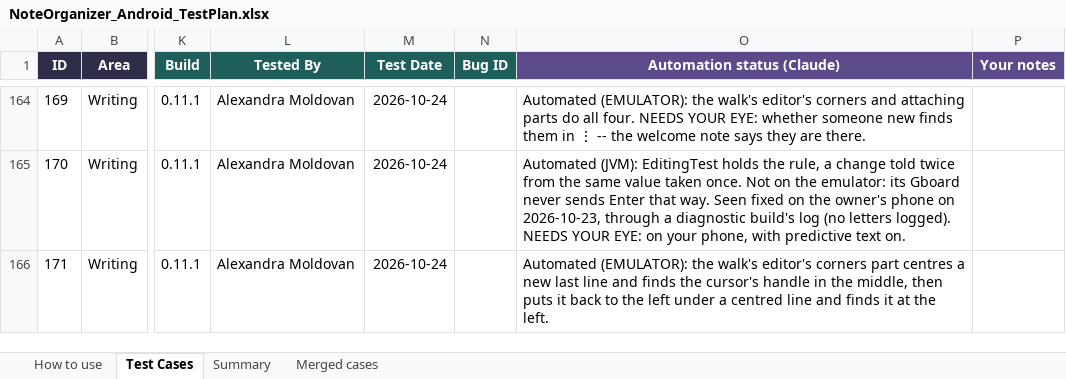
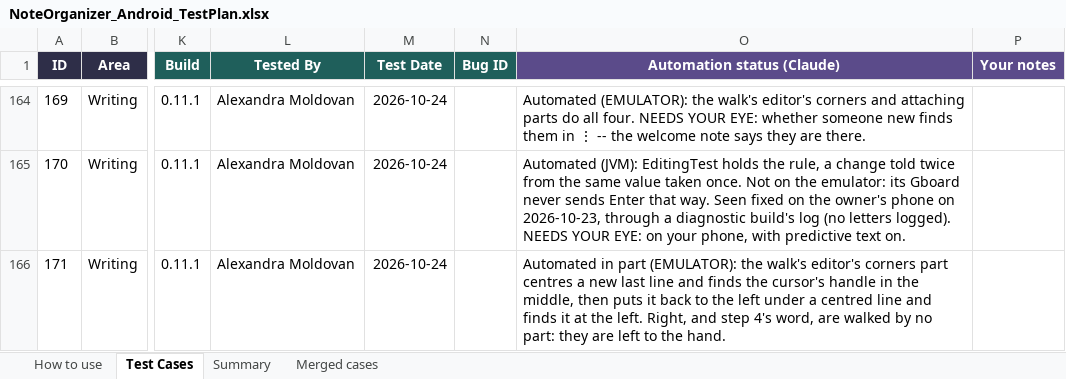
Before and after one commit to AlexandraMoldovan95/noteOrganizerForAndroid, an Excel workbook: qa/NoteOrganizer_Android_TestPlan.xlsx, sheet Test Cases, drawn as a sheet; only a part is shown, gaps mark what is left out; values as stored, in another font and other column widths than the file's, no borders; the diff covers the shown part only; the diff names each change by its address in the sheet, - before the commit and + after, or states it on an @@ line.

```diff
--- a/qa/NoteOrganizer_Android_TestPlan.xlsx (sheet Test Cases)
+++ b/qa/NoteOrganizer_Android_TestPlan.xlsx (sheet Test Cases)
-O166 (Automation status (Claude)): Automated (EMULATOR): the walk's editor's corners part centres a new last line and finds the cursor's handle in the middle, then puts it back to the left under a centred line and finds it at the left.
+O166 (Automation status (Claude)): Automated in part (EMULATOR): the walk's editor's corners part centres a new last line and finds the cursor's handle in the middle, then puts it back to the left under a centred line and finds it at the left. Right, and step 4's word, are walked by no part: they are left to the hand.
```
Also changed, not shown: 107 edited cells elsewhere in this sheet, sheet How to use, 4 other files.
